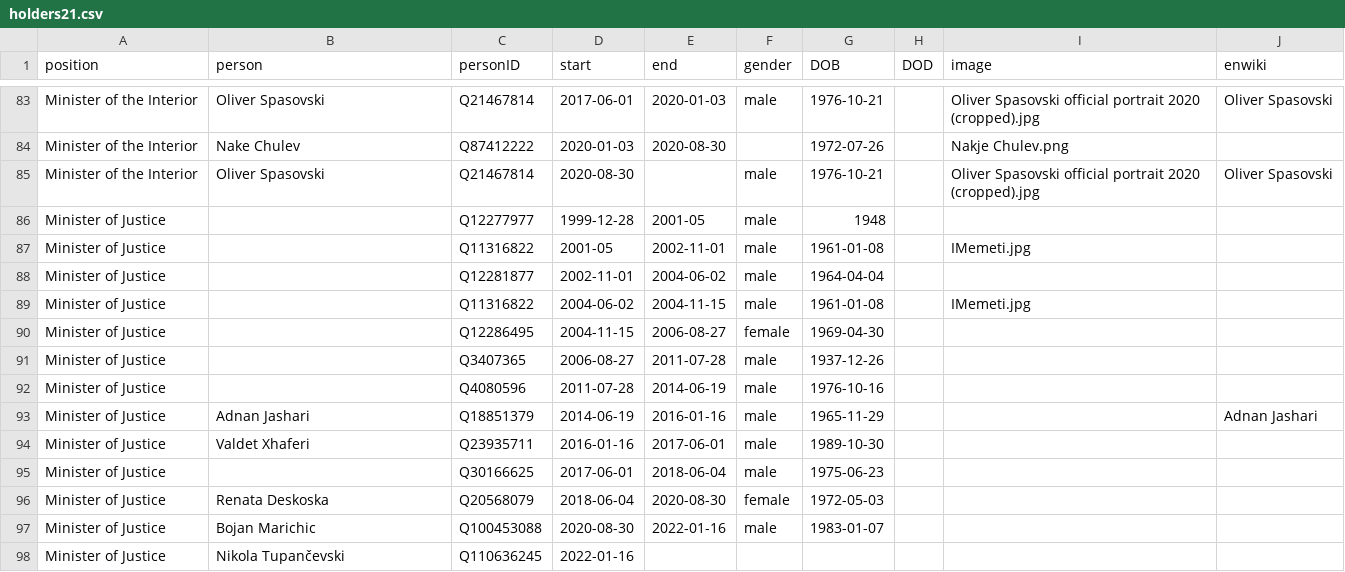
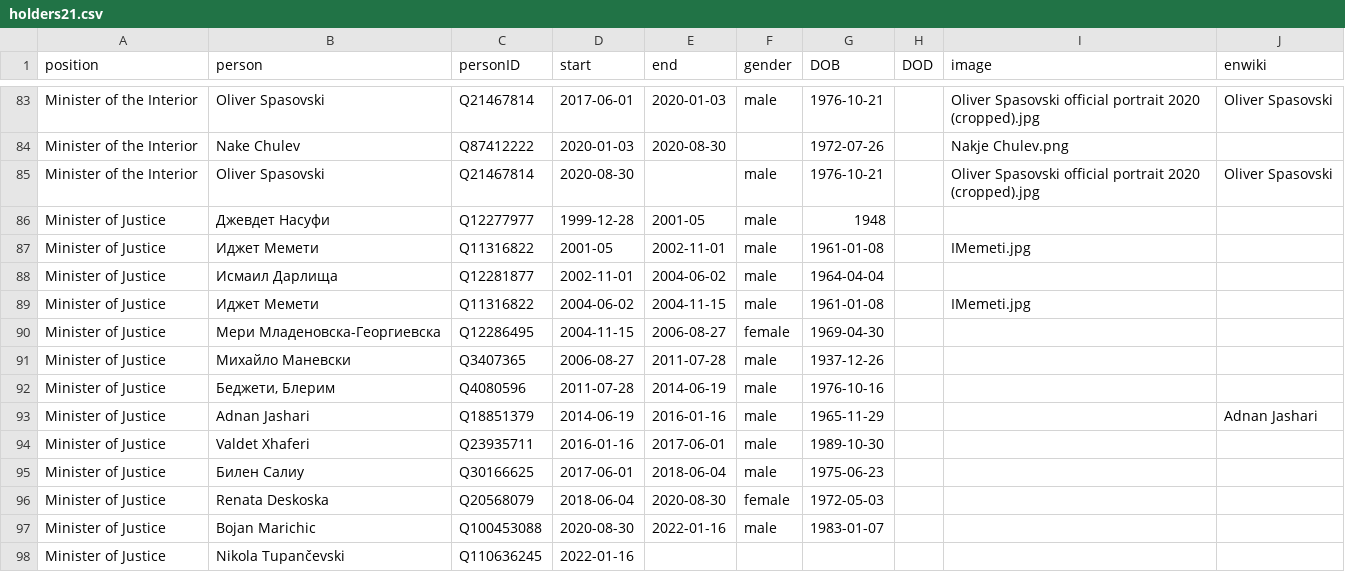
Before and after one commit to every-politician-scrapers/north-macedonia-ministers, a CSV file: html/holders21.csv, drawn as a sheet; only a part is shown, gaps mark what is left out.

Commit message:
PCB update

```diff
--- a/html/holders21.csv
+++ b/html/holders21.csv
@@ -85,12 +85,12 @@ Minister of the Interior,Nake Chulev,Q87412222,2020-01-03,2020-08-30,,1972-07-26
 Minister of the Interior,Oliver Spasovski,Q21467814,2020-08-30,,male,1976-10-21,,Oliver Spasovski official portrait 2020 (cropped).jpg,Oliver Spasovski
-Minister of Justice,,Q12277977,1999-12-28,2001-05,male,1948,,,
-Minister of Justice,,Q11316822,2001-05,2002-11-01,male,1961-01-08,,IMemeti.jpg,
-Minister of Justice,,Q12281877,2002-11-01,2004-06-02,male,1964-04-04,,,
-Minister of Justice,,Q11316822,2004-06-02,2004-11-15,male,1961-01-08,,IMemeti.jpg,
-Minister of Justice,,Q12286495,2004-11-15,2006-08-27,female,1969-04-30,,,
-Minister of Justice,,Q3407365,2006-08-27,2011-07-28,male,1937-12-26,,,
-Minister of Justice,,Q4080596,2011-07-28,2014-06-19,male,1976-10-16,,,
+Minister of Justice,Джевдет Насуфи,Q12277977,1999-12-28,2001-05,male,1948,,,
+Minister of Justice,Иджет Мемети,Q11316822,2001-05,2002-11-01,male,1961-01-08,,IMemeti.jpg,
+Minister of Justice,Исмаил Дарлища,Q12281877,2002-11-01,2004-06-02,male,1964-04-04,,,
+Minister of Justice,Иджет Мемети,Q11316822,2004-06-02,2004-11-15,male,1961-01-08,,IMemeti.jpg,
+Minister of Justice,Мери Младеновска-Георгиевска,Q12286495,2004-11-15,2006-08-27,female,1969-04-30,,,
+Minister of Justice,Михайло Маневски,Q3407365,2006-08-27,2011-07-28,male,1937-12-26,,,
+Minister of Justice,"Беджети, Блерим",Q4080596,2011-07-28,2014-06-19,male,1976-10-16,,,
 Minister of Justice,Adnan Jashari,Q18851379,2014-06-19,2016-01-16,male,1965-11-29,,,Adnan Jashari
 Minister of Justice,Valdet Xhaferi,Q23935711,2016-01-16,2017-06-01,male,1989-10-30,,,
-Minister of Justice,,Q30166625,2017-06-01,2018-06-04,male,1975-06-23,,,
+Minister of Justice,Билен Салиу,Q30166625,2017-06-01,2018-06-04,male,1975-06-23,,,
 Minister of Justice,Renata Deskoska,Q20568079,2018-06-04,2020-08-30,female,1972-05-03,,,
```
